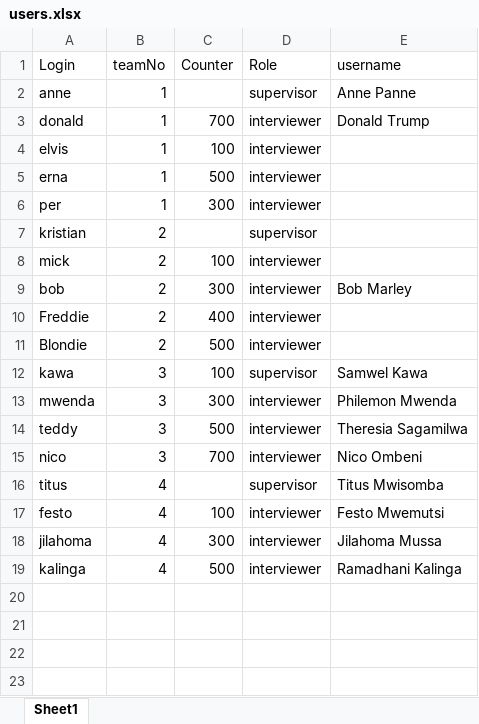
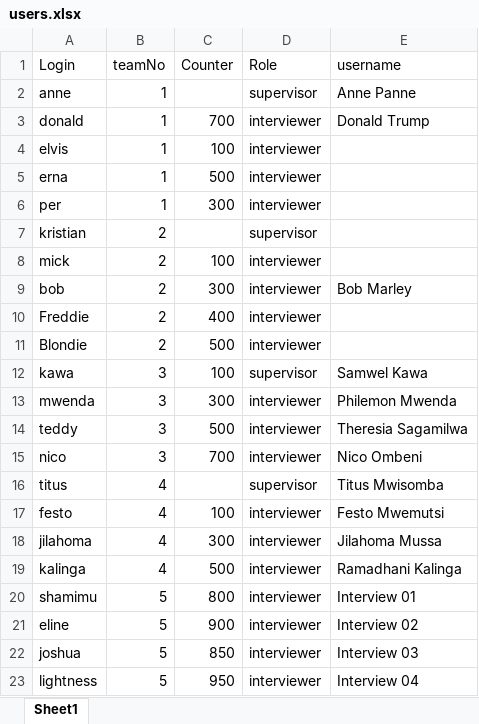
Before and after one commit to statisticsnorway/ENERGY, an Excel workbook: LookupFiles/users.xlsx, sheet Sheet1, drawn as a sheet; values as stored, in another font and other column widths than the file's, no borders; the diff names each change by its address in the sheet, - before the commit and + after, or states it on an @@ line.

```diff
--- a/LookupFiles/users.xlsx (sheet Sheet1)
+++ b/LookupFiles/users.xlsx (sheet Sheet1)
+row 20: shamimu | 5 | 800 | interviewer | Interview 01
+row 21: eline | 5 | 900 | interviewer | Interview 02
+row 22: joshua | 5 | 850 | interviewer | Interview 03
+row 23: lightness | 5 | 950 | interviewer | Interview 04
```
Also changed, not shown: 14 other files.
